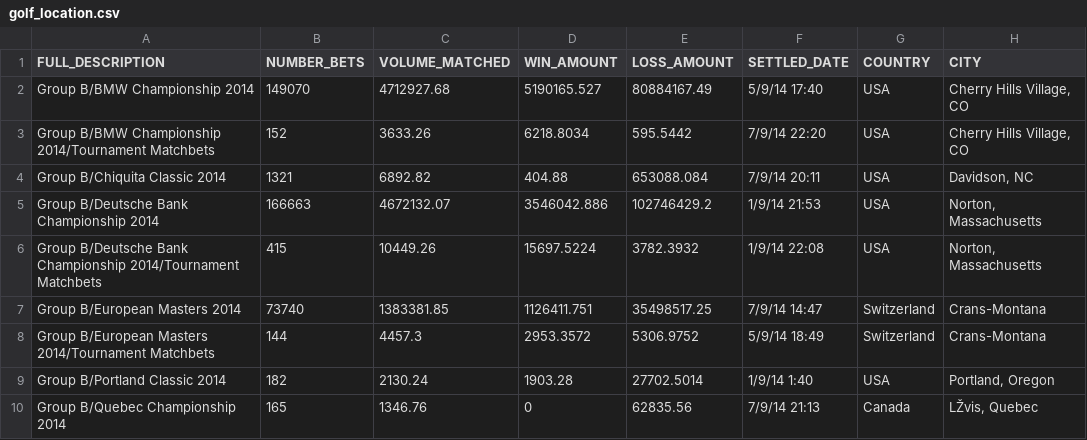
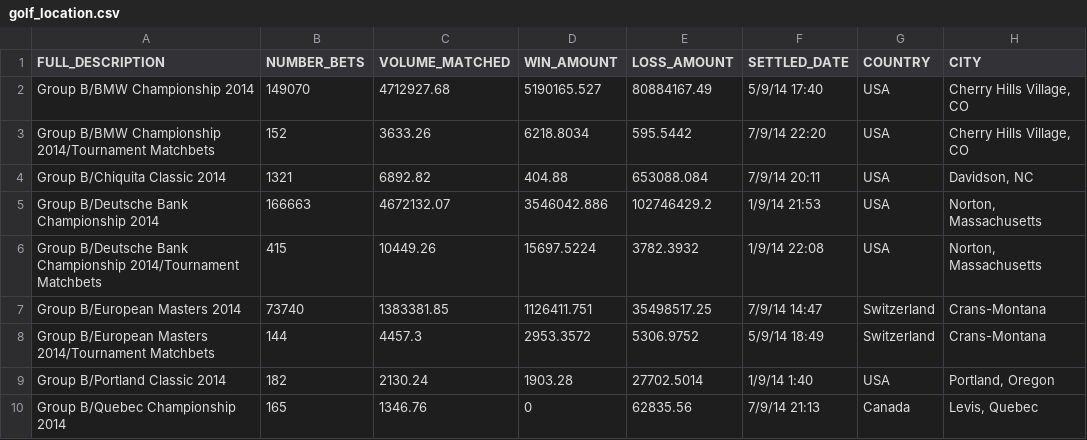
Before and after one commit to ns96/python-betfair, a CSV file: output/golf_location.csv, drawn as a sheet; the diff names each change by its address in the sheet, - before the commit and + after, or states it on an @@ line.

```diff
--- a/output/golf_location.csv
+++ b/output/golf_location.csv
-H10 (CITY): LŽvis, Quebec
+H10 (CITY): Levis, Quebec
```
Also changed, not shown: output/basketball_location.csv, output/cricket_location.csv, 8 other files.
